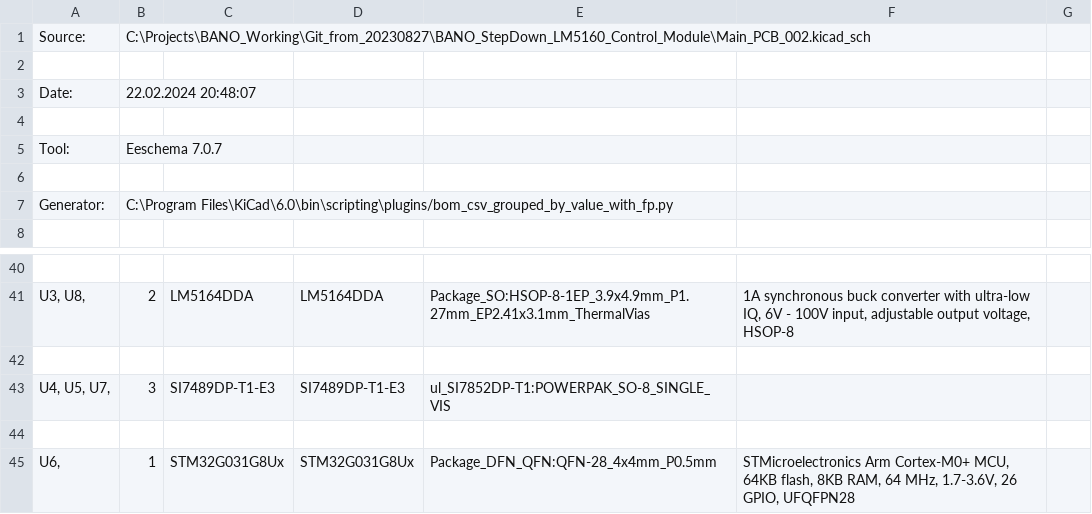
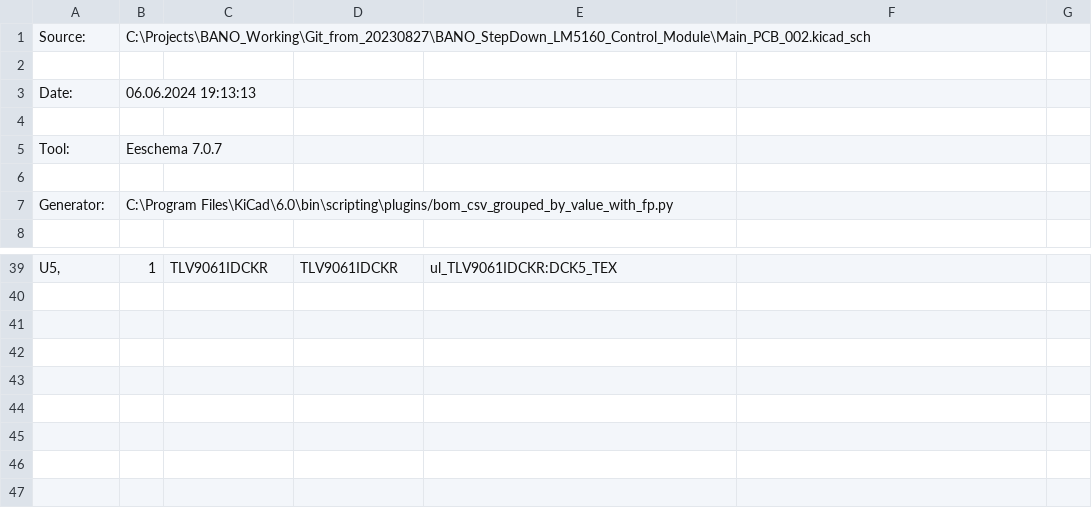
Before and after one commit to ZoAndr/BANO4, a CSV file: BANO_StepDown_LM5160_Control_Module/Main_PCB_002.csv, drawn as a sheet; only a part is shown, gaps mark what is left out; the diff covers the shown part only.

Commit message:
BANO MainModule Double Strob

```diff
--- a/BANO_StepDown_LM5160_Control_Module/Main_PCB_002.csv
+++ b/BANO_StepDown_LM5160_Control_Module/Main_PCB_002.csv
@@ -2,3 +2,3 @@
 
-"Date:","22.02.2024 20:48:07"
+"Date:","06.06.2024 19:13:13"
 
@@ -40,6 +39 @@
-
-"U3, U8, ","2","LM5164DDA","LM5164DDA","Package_SO:HSOP-8-1EP_3.9x4.9mm_P1.27mm_EP2.41x3.1mm_ThermalVias","1A synchronous buck converter with ultra-low IQ, 6V - 100V input, adjustable output voltage, HSOP-8",""
-
-"U4, U5, U7, ","3","SI7489DP-T1-E3","SI7489DP-T1-E3","ul_SI7852DP-T1:POWERPAK_SO-8_SINGLE_VIS","",""
-
-"U6, ","1","STM32G031G8Ux","STM32G031G8Ux","Package_DFN_QFN:QFN-28_4x4mm_P0.5mm","STMicroelectronics Arm Cortex-M0+ MCU, 64KB flash, 8KB RAM, 64 MHz, 1.7-3.6V, 26 GPIO, UFQFPN28",""
+"U5, ","1","TLV9061IDCKR","TLV9061IDCKR","ul_TLV9061IDCKR:DCK5_TEX","",""
```
Also changed, not shown: 9 added rows, 10 removed rows and 12 edited cells elsewhere in this file, 25 other files.
